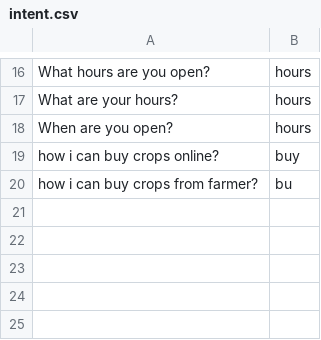
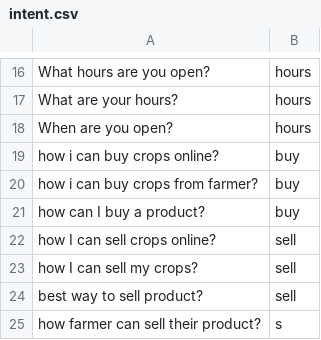
Before and after one commit to chengduzhusiyu/NLP-Based-Agriculture-Chatbot, a CSV file: datasets/intent.csv, drawn as a sheet; only a part is shown, gaps mark what is left out.

Commit message:
Release 0.4.1.

```diff
--- a/datasets/intent.csv
+++ b/datasets/intent.csv
@@ -19,2 +19,7 @@ When are you open?,hours
 how i can buy crops online?,buy
-how i can buy crops from farmer?,bu
+how i can buy crops from farmer?,buy
+how can I buy a product?,buy
+how I can sell crops online?,sell
+how I can sell my crops?,sell
+best way to sell product?,sell
+how farmer can sell their product?,s
```
